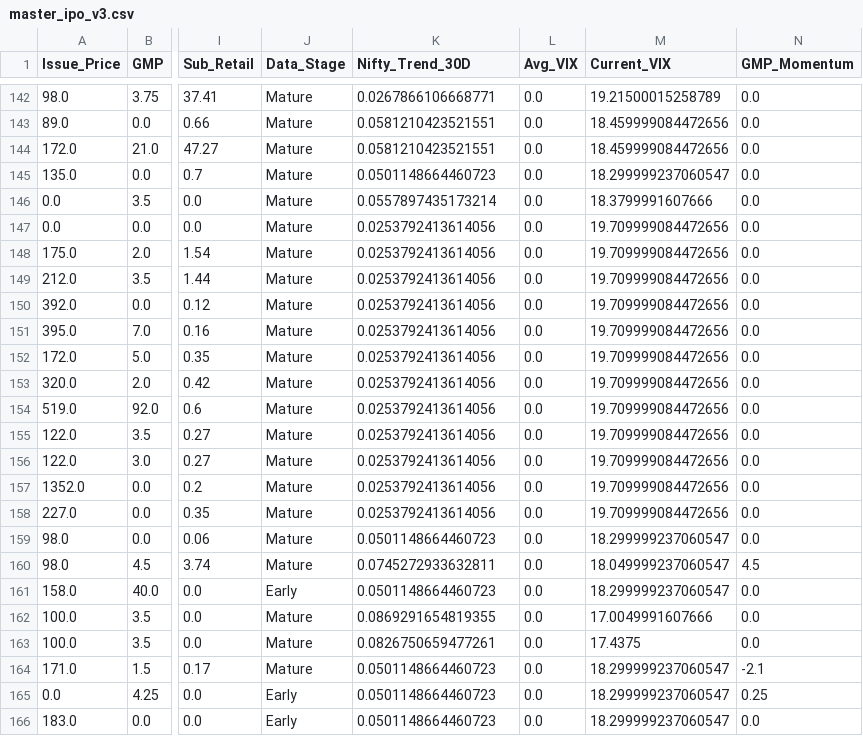
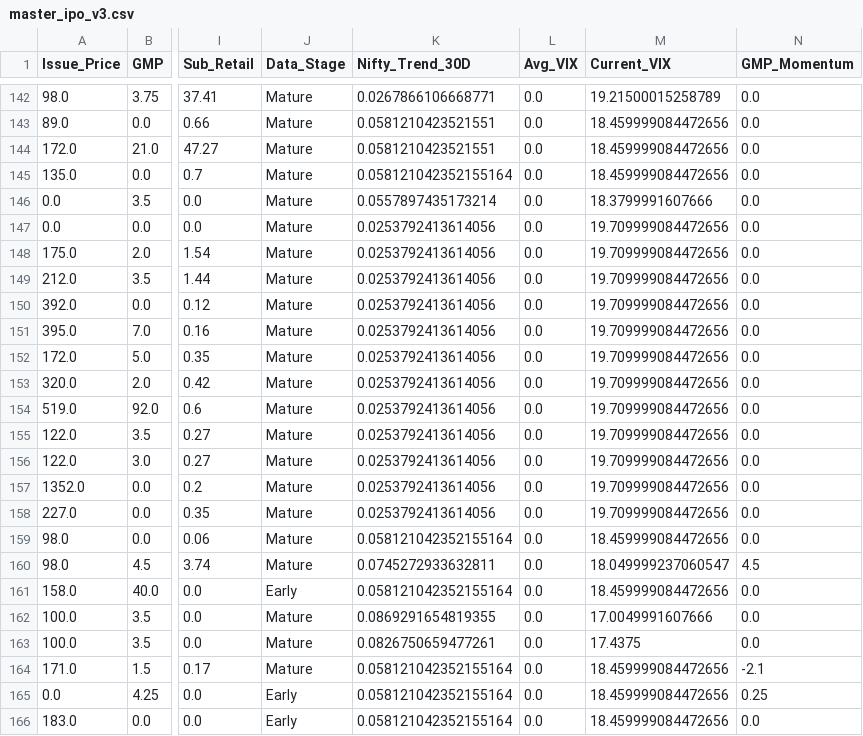
Before and after one commit to RaghavKothari1111/Ai-ipo-predictor, a CSV file: data/master_ipo_v3.csv, drawn as a sheet; only a part is shown, gaps mark what is left out; the diff names each change by its address in the sheet, - before the commit and + after, or states it on an @@ line.

```diff
--- a/data/master_ipo_v3.csv
+++ b/data/master_ipo_v3.csv
-K145 (Nifty_Trend_30D): 0.0501148664460723
+K145 (Nifty_Trend_30D): 0.058121042352155164
-M145 (Current_VIX): 18.299999237060547
+M145 (Current_VIX): 18.459999084472656
-K159 (Nifty_Trend_30D): 0.0501148664460723
+K159 (Nifty_Trend_30D): 0.058121042352155164
-M159 (Current_VIX): 18.299999237060547
+M159 (Current_VIX): 18.459999084472656
-K161 (Nifty_Trend_30D): 0.0501148664460723
+K161 (Nifty_Trend_30D): 0.058121042352155164
-M161 (Current_VIX): 18.299999237060547
+M161 (Current_VIX): 18.459999084472656
-K164:K166 (Nifty_Trend_30D): 0.0501148664460723
+K164:K166 (Nifty_Trend_30D): 0.058121042352155164
-M164:M166 (Current_VIX): 18.299999237060547
+M164:M166 (Current_VIX): 18.459999084472656
```
Also changed, not shown: data/latest_predictions.csv.
